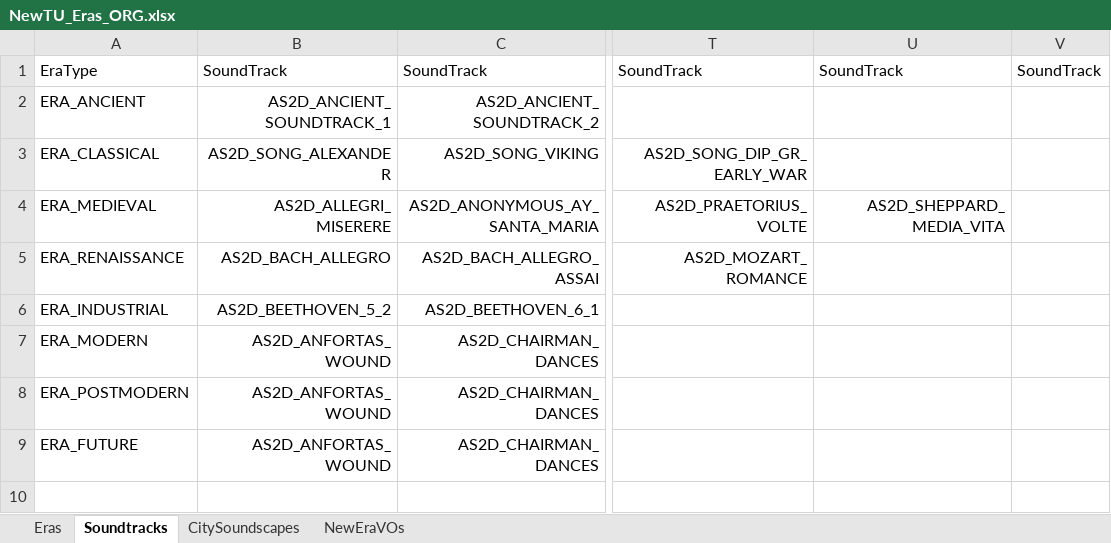
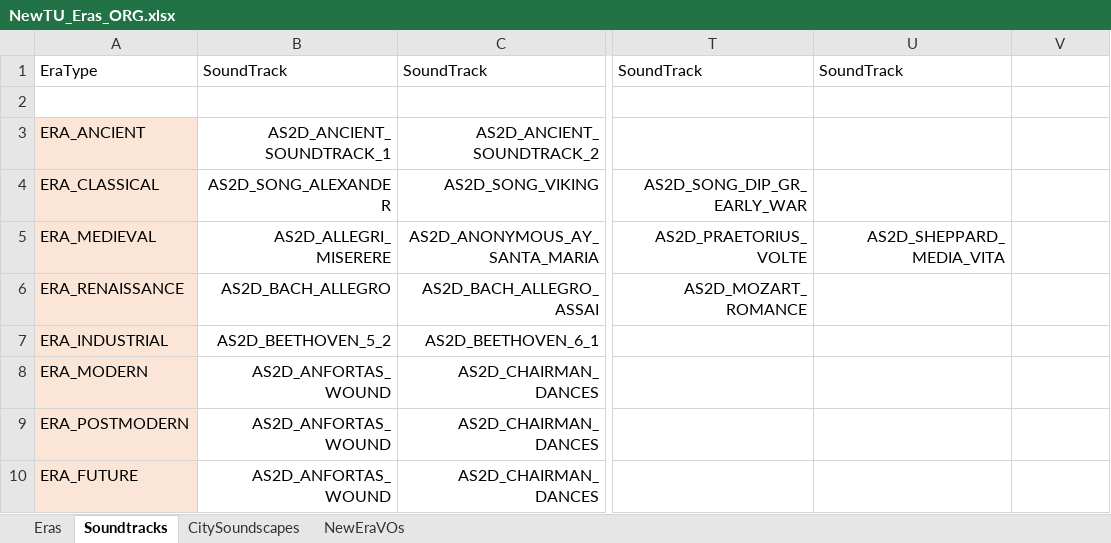
Before and after one commit to saigon1983/CivV_DatabaseConverter, an Excel workbook: Original/Tables/NewTU_Eras_ORG.xlsx, sheet Soundtracks, drawn as a sheet; only a part is shown, gaps mark what is left out; values as stored, in another font and other column widths than the file's, no borders; addresses are those after the commit; rows hold the shown columns only; the diff names each change by its address in the sheet, - before the commit and + after, or states it on an @@ line.

```diff
--- a/Original/Tables/NewTU_Eras_ORG.xlsx (sheet Soundtracks)
+++ b/Original/Tables/NewTU_Eras_ORG.xlsx (sheet Soundtracks)
-V1: SoundTrack
+V1: (empty)
+row 2: (empty)
-A3:A10 fill: none
+A3:A10 fill: #FBE5D6
```
Also changed, not shown: sheet Eras, sheet CitySoundscapes, sheet NewEraVOs, Original/Tables/NewTU_BuildingClasses_ORG.xlsx, Original/Tables/NewTU_Buildings_ORG.xlsx, 5 other files.
